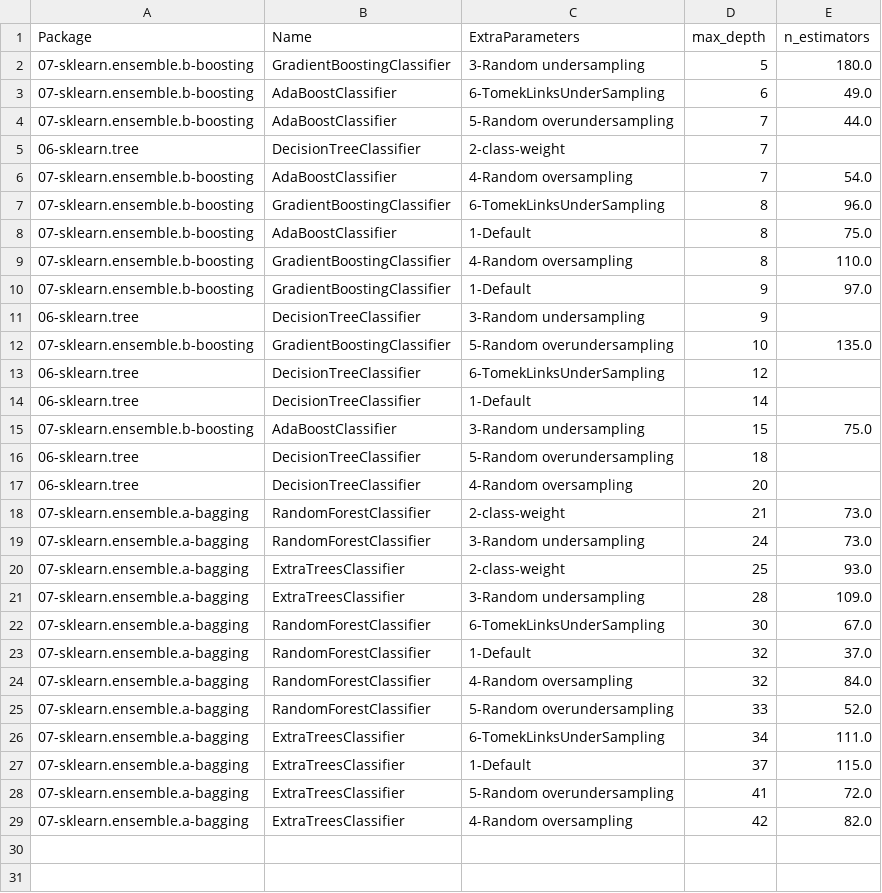
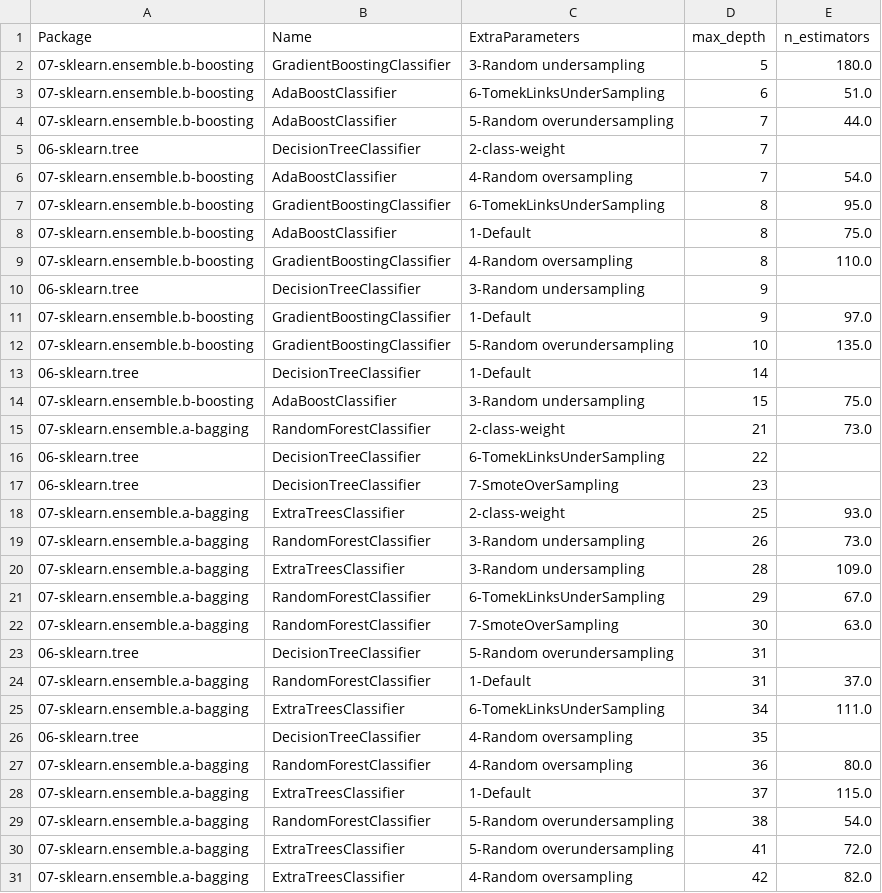
Before and after one commit to franck-benault/creditCardFraudDetection, a CSV file: data/results/hyperparameterConfigResult.csv, drawn as a sheet.

```diff
--- a/data/results/hyperparameterConfigResult.csv
+++ b/data/results/hyperparameterConfigResult.csv
@@ -2,3 +2,3 @@ Package,Name,ExtraParameters,max_depth,n_estimators
 07-sklearn.ensemble.b-boosting,GradientBoostingClassifier,3-Random undersampling,5,180.0
-07-sklearn.ensemble.b-boosting,AdaBoostClassifier,6-TomekLinksUnderSampling,6,49.0
+07-sklearn.ensemble.b-boosting,AdaBoostClassifier,6-TomekLinksUnderSampling,6,51.0
 07-sklearn.ensemble.b-boosting,AdaBoostClassifier,5-Random overundersampling,7,44.0
@@ -6,23 +6,25 @@ Package,Name,ExtraParameters,max_depth,n_estimators
 07-sklearn.ensemble.b-boosting,AdaBoostClassifier,4-Random oversampling,7,54.0
-07-sklearn.ensemble.b-boosting,GradientBoostingClassifier,6-TomekLinksUnderSampling,8,96.0
+07-sklearn.ensemble.b-boosting,GradientBoostingClassifier,6-TomekLinksUnderSampling,8,95.0
 07-sklearn.ensemble.b-boosting,AdaBoostClassifier,1-Default,8,75.0
 07-sklearn.ensemble.b-boosting,GradientBoostingClassifier,4-Random oversampling,8,110.0
+06-sklearn.tree,DecisionTreeClassifier,3-Random undersampling,9,
 07-sklearn.ensemble.b-boosting,GradientBoostingClassifier,1-Default,9,97.0
-06-sklearn.tree,DecisionTreeClassifier,3-Random undersampling,9,
 07-sklearn.ensemble.b-boosting,GradientBoostingClassifier,5-Random overundersampling,10,135.0
-06-sklearn.tree,DecisionTreeClassifier,6-TomekLinksUnderSampling,12,
 06-sklearn.tree,DecisionTreeClassifier,1-Default,14,
 07-sklearn.ensemble.b-boosting,AdaBoostClassifier,3-Random undersampling,15,75.0
-06-sklearn.tree,DecisionTreeClassifier,5-Random overundersampling,18,
-06-sklearn.tree,DecisionTreeClassifier,4-Random oversampling,20,
 07-sklearn.ensemble.a-bagging,RandomForestClassifier,2-class-weight,21,73.0
-07-sklearn.ensemble.a-bagging,RandomForestClassifier,3-Random undersampling,24,73.0
+06-sklearn.tree,DecisionTreeClassifier,6-TomekLinksUnderSampling,22,
+06-sklearn.tree,DecisionTreeClassifier,7-SmoteOverSampling,23,
 07-sklearn.ensemble.a-bagging,ExtraTreesClassifier,2-class-weight,25,93.0
+07-sklearn.ensemble.a-bagging,RandomForestClassifier,3-Random undersampling,26,73.0
 07-sklearn.ensemble.a-bagging,ExtraTreesClassifier,3-Random undersampling,28,109.0
-07-sklearn.ensemble.a-bagging,RandomForestClassifier,6-TomekLinksUnderSampling,30,67.0
-07-sklearn.ensemble.a-bagging,RandomForestClassifier,1-Default,32,37.0
-07-sklearn.ensemble.a-bagging,RandomForestClassifier,4-Random oversampling,32,84.0
-07-sklearn.ensemble.a-bagging,RandomForestClassifier,5-Random overundersampling,33,52.0
+07-sklearn.ensemble.a-bagging,RandomForestClassifier,6-TomekLinksUnderSampling,29,67.0
+07-sklearn.ensemble.a-bagging,RandomForestClassifier,7-SmoteOverSampling,30,63.0
+06-sklearn.tree,DecisionTreeClassifier,5-Random overundersampling,31,
+07-sklearn.ensemble.a-bagging,RandomForestClassifier,1-Default,31,37.0
 07-sklearn.ensemble.a-bagging,ExtraTreesClassifier,6-TomekLinksUnderSampling,34,111.0
+06-sklearn.tree,DecisionTreeClassifier,4-Random oversampling,35,
+07-sklearn.ensemble.a-bagging,RandomForestClassifier,4-Random oversampling,36,80.0
 07-sklearn.ensemble.a-bagging,ExtraTreesClassifier,1-Default,37,115.0
+07-sklearn.ensemble.a-bagging,RandomForestClassifier,5-Random overundersampling,38,54.0
 07-sklearn.ensemble.a-bagging,ExtraTreesClassifier,5-Random overundersampling,41,72.0
```
Also changed, not shown: data/results/PerformanceTest.csv, data/results/performanceNextDays.csv, 24 other files.
